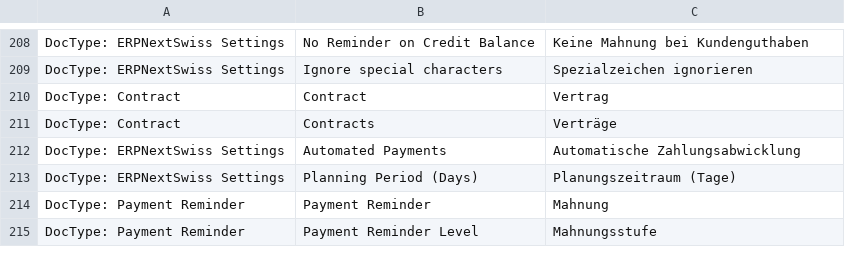
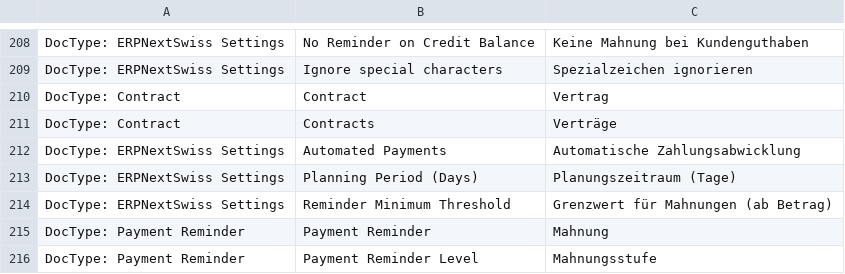
Before and after one commit to libracore/erpnextswiss, a CSV file: erpnextswiss/translations/de.csv, drawn as a sheet; only a part is shown, gaps mark what is left out.

Commit message:
allow to set a threshold for invoice payment reminders

```diff
--- a/erpnextswiss/translations/de.csv
+++ b/erpnextswiss/translations/de.csv
@@ -213,2 +213,3 @@ DocType: ERPNextSwiss Settings,Automated Payments,Automatische Zahlungsabwicklun
 DocType: ERPNextSwiss Settings,Planning Period (Days),Planungszeitraum (Tage)
+DocType: ERPNextSwiss Settings,Reminder Minimum Threshold,Grenzwert für Mahnungen (ab Betrag)
 DocType: Payment Reminder,Payment Reminder,Mahnung
```
Also changed, not shown: 2 other files.
